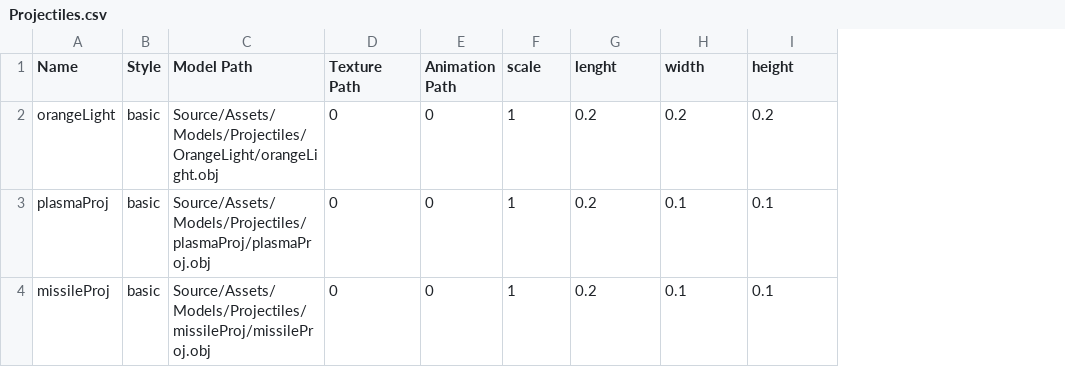
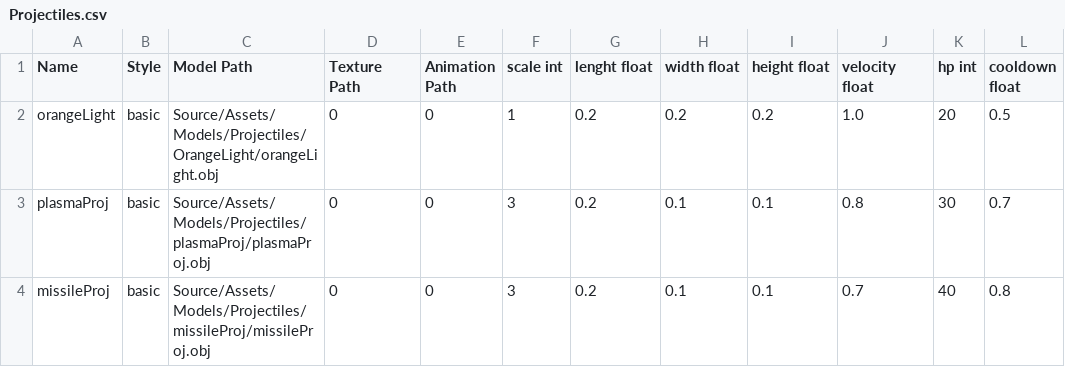
Before and after one commit to RaizorZawarudo/McGuyv-R-Type, a CSV file: Source/Assets/Models/Projectiles/Projectiles.csv, drawn as a sheet; the diff names each change by its address in the sheet, - before the commit and + after, or states it on an @@ line.

Commit message:
ADDED : alot of changes, new background textures, shooting system works for players, create bullets work with csv velocity etc, added a deleteEntitySystem to clean things that are dead or out of bounds. next to add collisions and obstacles + ennemies and we have a base engine, thenw e need to create the wave system and we are gucci

```diff
--- a/Source/Assets/Models/Projectiles/Projectiles.csv
+++ b/Source/Assets/Models/Projectiles/Projectiles.csv
+column J (velocity float), rows 2-4: 1.0 | 0.8 | 0.7
+column K (hp int), rows 2-4: 20 | 30 | 40
+column L (cooldown float), rows 2-4: 0.5 | 0.7 | 0.8
-F1: scale
+F1: scale int
-G1: lenght
+G1: lenght float
-H1: width
+H1: width float
-I1: height
+I1: height float
-F3:F4 (scale int): 1
+F3:F4 (scale int): 3
```
Also changed, not shown: Source/Assets/Models/Spacecrafts/Spacecrafts.csv, 27 other files.
